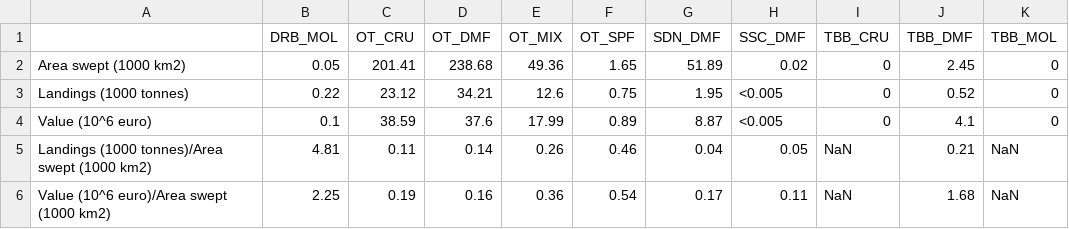
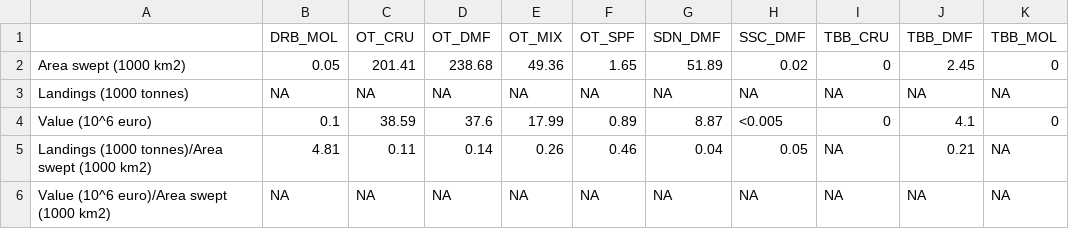
Before and after one commit to ices-eg/WKTRADE3, a CSV file: 5 - Output/(sub-)Region/Bay of Biscay and the Iberian Coast/Bay of Biscay and the Iberian Coast_Table_3.csv, drawn as a sheet; the diff names each change by its address in the sheet, - before the commit and + after, or states it on an @@ line.

```diff
--- a/5 - Output/(sub-)Region/Bay of Biscay and the Iberian Coast/Bay of Biscay and the Iberian Coast_Table_3.csv
+++ b/5 - Output/(sub-)Region/Bay of Biscay and the Iberian Coast/Bay of Biscay and the Iberian Coast_Table_3.csv
-B3 (DRB_MOL): 0.22
+B3 (DRB_MOL): NA
-C3 (OT_CRU): 23.12
+C3 (OT_CRU): NA
-D3 (OT_DMF): 34.21
+D3 (OT_DMF): NA
-E3 (OT_MIX): 12.6
+E3 (OT_MIX): NA
-F3 (OT_SPF): 0.75
+F3 (OT_SPF): NA
-G3 (SDN_DMF): 1.95
+G3 (SDN_DMF): NA
-H3 (SSC_DMF): <0.005
+H3 (SSC_DMF): NA
-I3 (TBB_CRU): 0
+I3 (TBB_CRU): NA
-J3 (TBB_DMF): 0.52
+J3 (TBB_DMF): NA
-K3 (TBB_MOL): 0
+K3 (TBB_MOL): NA
-I5:I6 (TBB_CRU): NaN
+I5:I6 (TBB_CRU): NA
-K5:K6 (TBB_MOL): NaN
+K5:K6 (TBB_MOL): NA
-B6 (DRB_MOL): 2.25
+B6 (DRB_MOL): NA
-C6 (OT_CRU): 0.19
+C6 (OT_CRU): NA
-D6 (OT_DMF): 0.16
+D6 (OT_DMF): NA
-E6 (OT_MIX): 0.36
+E6 (OT_MIX): NA
-F6 (OT_SPF): 0.54
+F6 (OT_SPF): NA
-G6 (SDN_DMF): 0.17
+G6 (SDN_DMF): NA
-H6 (SSC_DMF): 0.11
+H6 (SSC_DMF): NA
-J6 (TBB_DMF): 1.68
+J6 (TBB_DMF): NA
```
Also changed, not shown: 5 - Output/Division/Deep_BoB/Deep_BoB_Table_3.csv, 5 - Output/Division/Deep_IC/Deep_IC_Table_3.csv, 34 other files.
